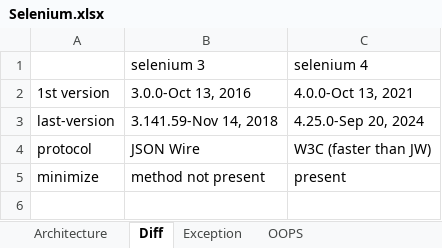
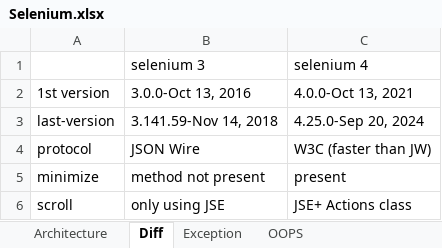
Before and after one commit to AksharaBhanu/B115, an Excel workbook: Selenium.xlsx, sheet Diff, drawn as a sheet; values as stored, in another font and other column widths than the file's, no borders; the diff names each change by its address in the sheet, - before the commit and + after, or states it on an @@ line.

```diff
--- a/Selenium.xlsx (sheet Diff)
+++ b/Selenium.xlsx (sheet Diff)
+row 6: scroll | only using JSE | JSE+ Actions class
```
Also changed, not shown: 26 other files.
